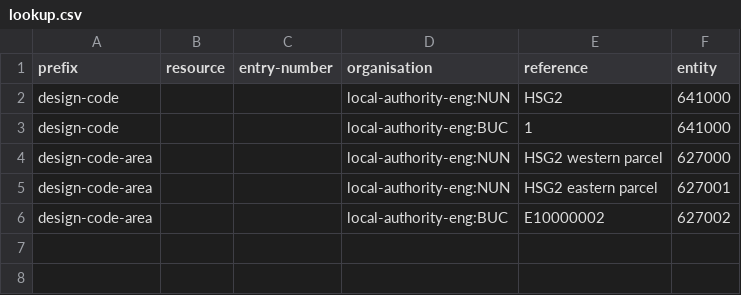
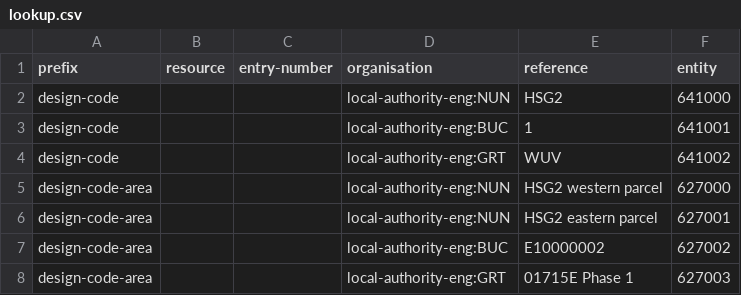
Before and after one commit to digital-land/design-code-collection, a CSV file: pipeline/lookup.csv, drawn as a sheet.

```diff
--- a/pipeline/lookup.csv
+++ b/pipeline/lookup.csv
@@ -2,3 +2,4 @@ prefix,resource,entry-number,organisation,reference,entity
 design-code,,,local-authority-eng:NUN,HSG2,641000
-design-code,,,local-authority-eng:BUC,1,641000
+design-code,,,local-authority-eng:BUC,1,641001
+design-code,,,local-authority-eng:GRT,WUV,641002
 design-code-area,,,local-authority-eng:NUN,HSG2 western parcel,627000
@@ -6 +7,2 @@ design-code-area,,,local-authority-eng:NUN,HSG2 eastern parcel,627001
 design-code-area,,,local-authority-eng:BUC,E10000002,627002
+design-code-area,,,local-authority-eng:GRT,01715E Phase 1,627003
```
Also changed, not shown: collection/endpoint.csv, collection/source.csv, 5 other files.
